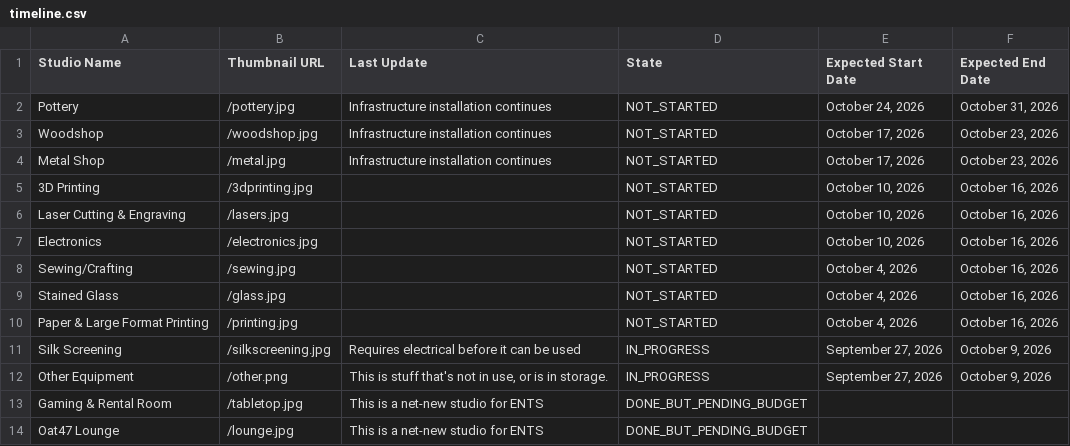
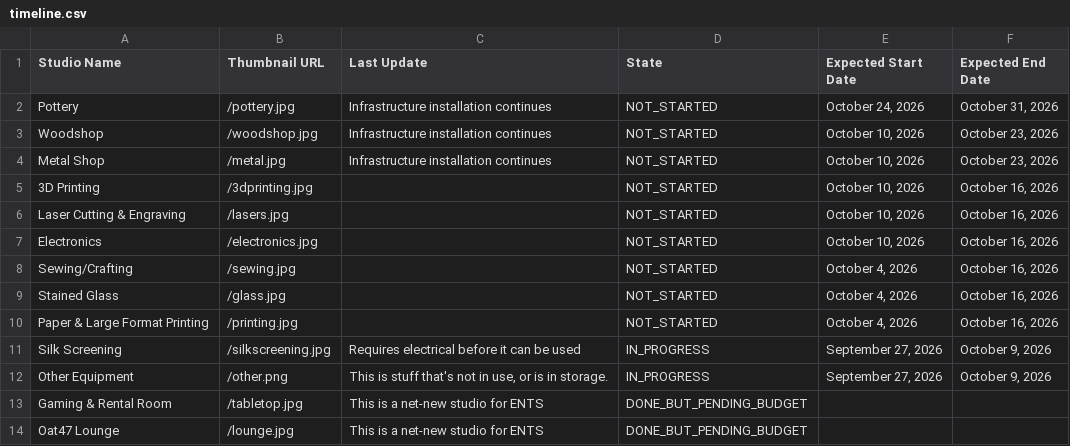
Before and after one commit to ENTS-Source/Movem.ENTS, a CSV file: timeline.csv, drawn as a sheet.

Commit message:
Move wood and metal shop dates up

```diff
--- a/timeline.csv
+++ b/timeline.csv
@@ -2,4 +2,4 @@ Studio Name,Thumbnail URL,Last Update,State,Expected Start Date,Expected End Dat
 Pottery,/pottery.jpg,"Infrastructure installation continues",NOT_STARTED,"October 24, 2026","October 31, 2026"
-Woodshop,/woodshop.jpg,"Infrastructure installation continues",NOT_STARTED,"October 17, 2026","October 23, 2026"
-Metal Shop,/metal.jpg,"Infrastructure installation continues",NOT_STARTED,"October 17, 2026","October 23, 2026"
+Woodshop,/woodshop.jpg,"Infrastructure installation continues",NOT_STARTED,"October 10, 2026","October 23, 2026"
+Metal Shop,/metal.jpg,"Infrastructure installation continues",NOT_STARTED,"October 10, 2026","October 23, 2026"
 3D Printing,/3dprinting.jpg,"",NOT_STARTED,"October 10, 2026","October 16, 2026"
```
